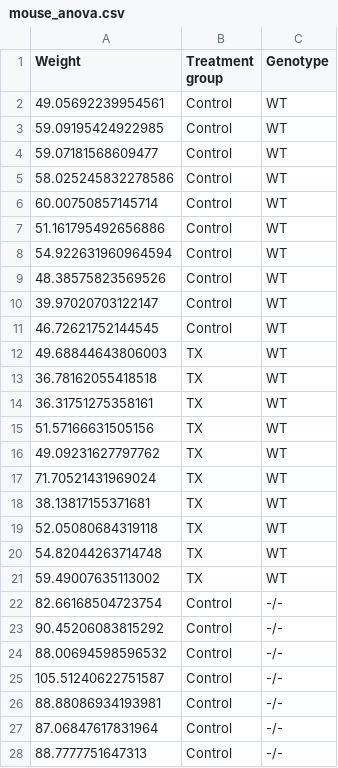
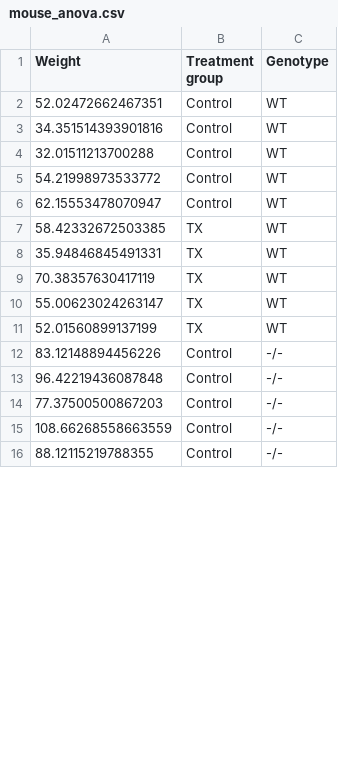
Before and after one commit to UBC-PATH/PATH548L-2025, a CSV file: worksheets/data/mouse_anova.csv, drawn as a sheet; only a part is shown; the diff covers the shown part only.

```diff
--- a/worksheets/data/mouse_anova.csv
+++ b/worksheets/data/mouse_anova.csv
@@ -1,28 +1,16 @@
 Weight,Treatment group,Genotype
-49.05692239954561,Control,WT
-59.09195424922985,Control,WT
-59.07181568609477,Control,WT
-58.025245832278586,Control,WT
-60.00750857145714,Control,WT
-51.161795492656886,Control,WT
-54.922631960964594,Control,WT
-48.38575823569526,Control,WT
-39.97020703122147,Control,WT
-46.72621752144545,Control,WT
-49.68844643806003,TX,WT
-36.78162055418518,TX,WT
-36.31751275358161,TX,WT
-51.57166631505156,TX,WT
-49.09231627797762,TX,WT
-71.70521431969024,TX,WT
-38.13817155371681,TX,WT
-52.05080684319118,TX,WT
-54.82044263714748,TX,WT
-59.49007635113002,TX,WT
-82.66168504723754,Control,-/-
-90.45206083815292,Control,-/-
-88.00694598596532,Control,-/-
-105.51240622751587,Control,-/-
-88.88086934193981,Control,-/-
-87.06847617831964,Control,-/-
-88.7777751647313,Control,-/-
+52.02472662467351,Control,WT
+34.351514393901816,Control,WT
+32.01511213700288,Control,WT
+54.21998973533772,Control,WT
+62.15553478070947,Control,WT
+58.42332672503385,TX,WT
+35.94846845491331,TX,WT
+70.38357630417119,TX,WT
+55.00623024263147,TX,WT
+52.01560899137199,TX,WT
+83.12148894456226,Control,-/-
+96.42219436087848,Control,-/-
+77.37500500867203,Control,-/-
+108.66268558663559,Control,-/-
+88.12115219788355,Control,-/-
```
Also changed, not shown: 8 removed rows and 5 edited cells elsewhere in this file, worksheets/data/mouse_anova_2.csv, 1 other file.
